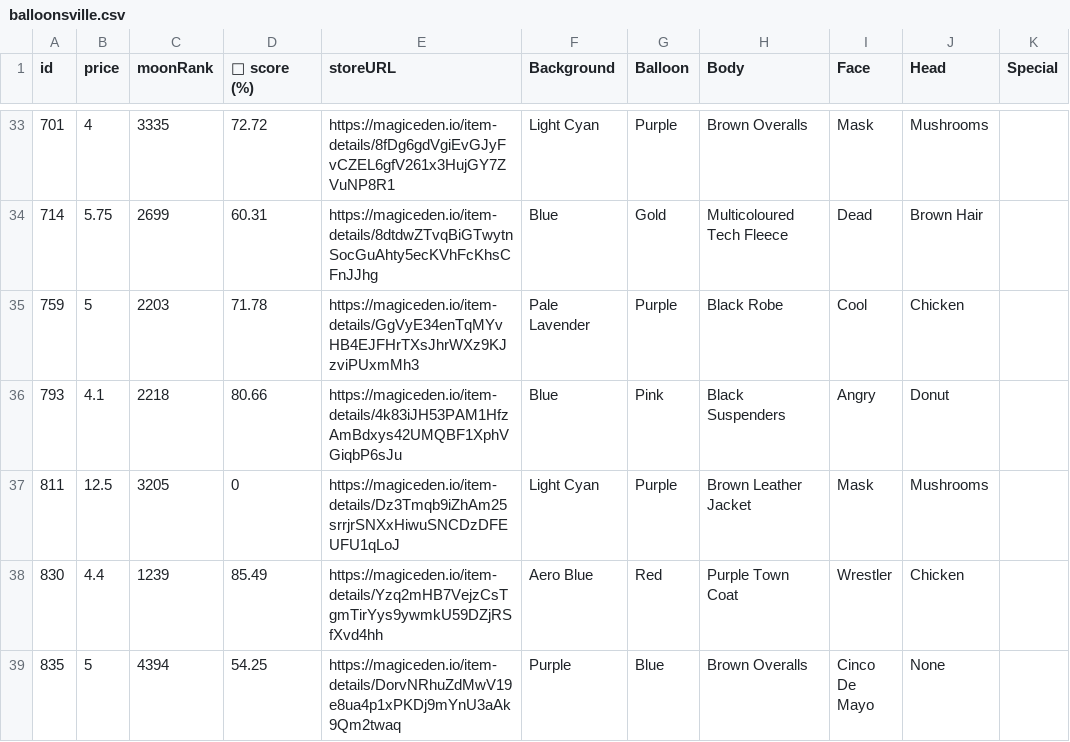
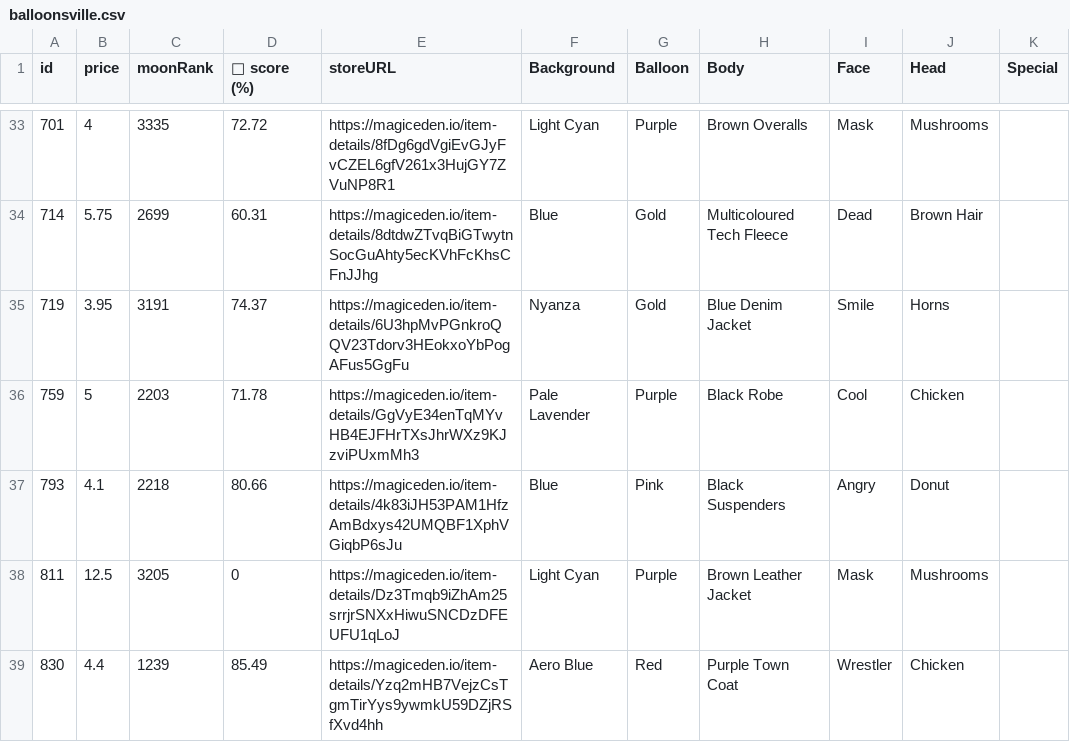
Before and after one commit to lsamoht/sol-nft-monitor, a CSV file: balloonsville.csv, drawn as a sheet; only a part is shown, gaps mark what is left out; the shorter side is filled out with more unchanged rows.

Commit message:
Flat: latest data (2022-04-06T08:45:04.000Z) {   "date": "2022-04-06T08:45:04.000Z",   "files": [     {       "name": "rude_golems.csv",       "deltaBytes": 1108,       "source": "https://reqbin.com/echo/get/json"     },     {       "name": "sea_shanties.csv",       "deltaBytes": 0,       "source": "https://reqbin.com/echo/get/json"     },     {       "name": "balloonsville.csv",       "deltaBytes": 385,       "source": "https://reqbin.com/echo/get/json"     },     {       "name": "balloonsville.csv",       "deltaBytes": 385,       "source": "https://qzlsklfacc.medianetwork.cloud/get_nft?collection=balloonsville&page=0&limit=100&order=price-ASC&fits=any&trait=&search=&min=0&max=0&listed=true&ownedby=&attrib_count=&bid=all"     },     {       "name": "zilla_vs_kong.csv",       "deltaBytes": 0,       "source": "https://reqbin.com/echo/get/json"     }   ] }

```diff
--- a/balloonsville.csv
+++ b/balloonsville.csv
@@ -34,2 +34,3 @@ id,price,moonRank,💎 score (%),storeURL,Background,Balloon,Body,Face,Head,Spec
 714,5.75,2699,60.31,https://magiceden.io/item-details/8dtdwZTvqBiGTwytnSocGuAhty5ecKVhFcKhsCFnJJhg,Blue,Gold,Multicoloured Tech Fleece,Dead,Brown Hair,
+719,3.95,3191,74.37,https://magiceden.io/item-details/6U3hpMvPGnkroQQV23Tdorv3HEokxoYbPogAFus5GgFu,Nyanza,Gold,Blue Denim Jacket,Smile,Horns,
 759,5,2203,71.78,https://magiceden.io/item-details/GgVyE34enTqMYvHB4EJFHrTXsJhrWXz9KJzviPUxmMh3,Pale Lavender,Purple,Black Robe,Cool,Chicken,
```
Also changed, not shown: rude_golems.csv.
